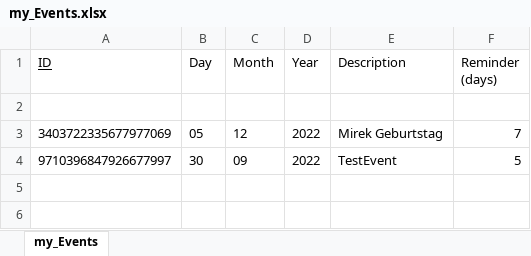
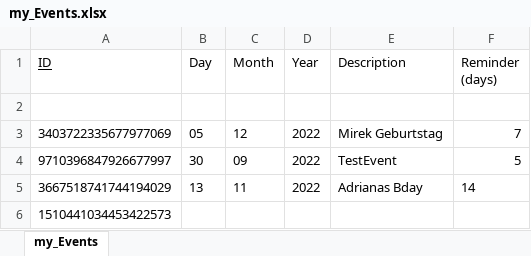
Before and after one commit to DennisB1109/MyPythonCalendar, an Excel workbook: my_Events.xlsx, sheet my_Events, drawn as a sheet; values as stored, in another font and other column widths than the file's, no borders; the diff names each change by its address in the sheet, - before the commit and + after, or states it on an @@ line.

Commit message:
Update: Form to create Event done

```diff
--- a/my_Events.xlsx (sheet my_Events)
+++ b/my_Events.xlsx (sheet my_Events)
+row 5: 3667518741744194029 | 13 | 11 | 2022 | Adrianas Bday | 14
+row 6: 1510441034453422573
```
Also changed, not shown: 1 other file.
